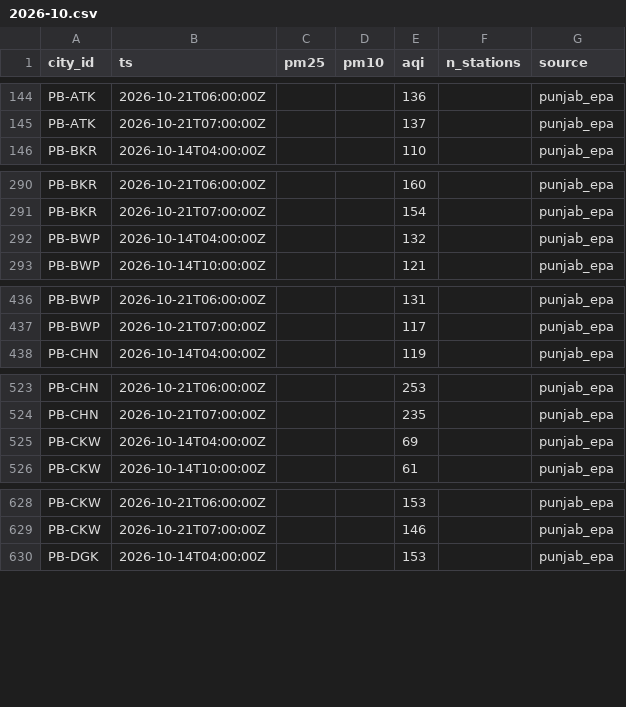
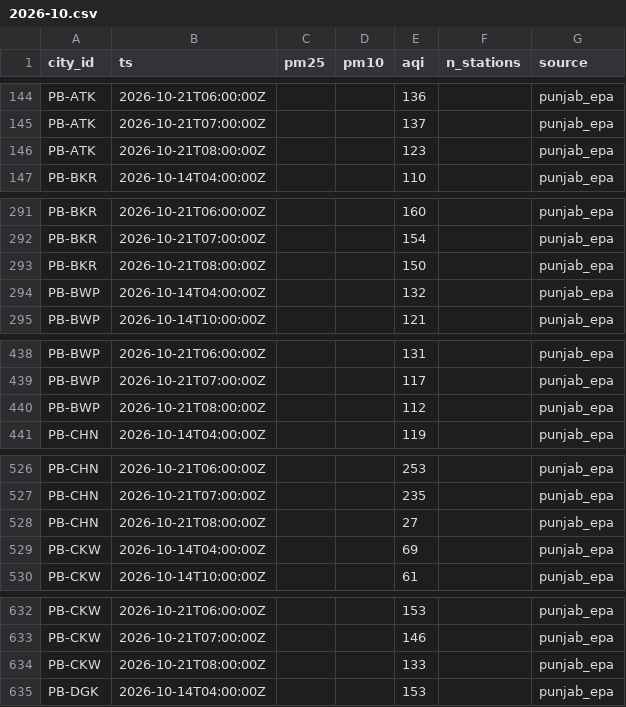
Before and after one commit to Xftab/airlume, a CSV file: data/archive/city_hourly/punjab_epa/2026-10.csv, drawn as a sheet; only a part is shown, gaps mark what is left out; the diff covers the shown part only.

Commit message:
data: hourly collection 2026-10-21T09:00Z

```diff
--- a/data/archive/city_hourly/punjab_epa/2026-10.csv
+++ b/data/archive/city_hourly/punjab_epa/2026-10.csv
@@ -145,2 +145,3 @@ PB-ATK,2026-10-21T06:00:00Z,,,136,,punjab_epa
 PB-ATK,2026-10-21T07:00:00Z,,,137,,punjab_epa
+PB-ATK,2026-10-21T08:00:00Z,,,123,,punjab_epa
 PB-BKR,2026-10-14T04:00:00Z,,,110,,punjab_epa
@@ -291,2 +292,3 @@ PB-BKR,2026-10-21T06:00:00Z,,,160,,punjab_epa
 PB-BKR,2026-10-21T07:00:00Z,,,154,,punjab_epa
+PB-BKR,2026-10-21T08:00:00Z,,,150,,punjab_epa
 PB-BWP,2026-10-14T04:00:00Z,,,132,,punjab_epa
@@ -437,2 +439,3 @@ PB-BWP,2026-10-21T06:00:00Z,,,131,,punjab_epa
 PB-BWP,2026-10-21T07:00:00Z,,,117,,punjab_epa
+PB-BWP,2026-10-21T08:00:00Z,,,112,,punjab_epa
 PB-CHN,2026-10-14T04:00:00Z,,,119,,punjab_epa
@@ -524,2 +527,3 @@ PB-CHN,2026-10-21T06:00:00Z,,,253,,punjab_epa
 PB-CHN,2026-10-21T07:00:00Z,,,235,,punjab_epa
+PB-CHN,2026-10-21T08:00:00Z,,,27,,punjab_epa
 PB-CKW,2026-10-14T04:00:00Z,,,69,,punjab_epa
@@ -629,2 +633,3 @@ PB-CKW,2026-10-21T06:00:00Z,,,153,,punjab_epa
 PB-CKW,2026-10-21T07:00:00Z,,,146,,punjab_epa
+PB-CKW,2026-10-21T08:00:00Z,,,133,,punjab_epa
 PB-DGK,2026-10-14T04:00:00Z,,,153,,punjab_epa
```
Also changed, not shown: 26 added rows elsewhere in this file, data/archive/city_hourly/open_meteo_cams/2026-10.csv, data/archive/forecasts/open_meteo_cams_forecast/2026-10.csv, 2 other files.
